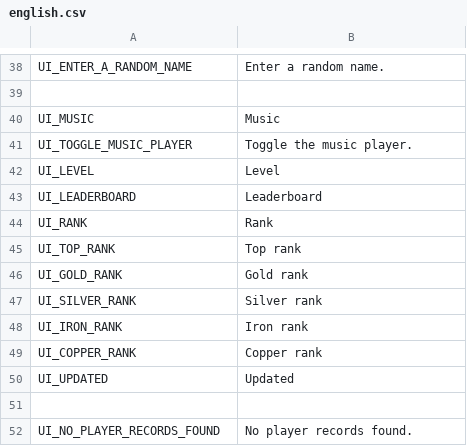
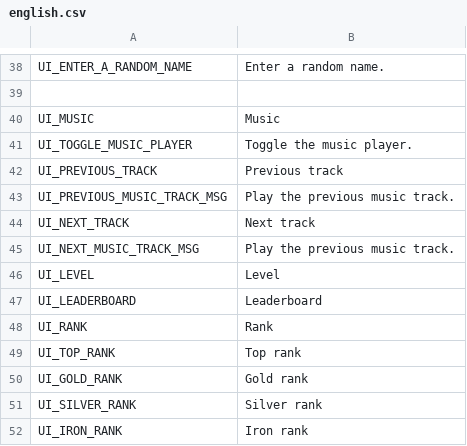
Before and after one commit to shadecoredev/RealmshadeData, a CSV file: data/translations/english.csv, drawn as a sheet; only a part is shown, gaps mark what is left out; the shorter side is filled out with more unchanged rows; the diff names each change by its address in the sheet, - before the commit and + after, or states it on an @@ line.

```diff
--- a/data/translations/english.csv
+++ b/data/translations/english.csv
+row 42: UI_PREVIOUS_TRACK | Previous track
+row 43: UI_PREVIOUS_MUSIC_TRACK_MSG | Play the previous music track.
+row 44: UI_NEXT_TRACK | Next track
+row 45: UI_NEXT_MUSIC_TRACK_MSG | Play the previous music track.
```
Also changed, not shown: data/translations/russian.csv.
